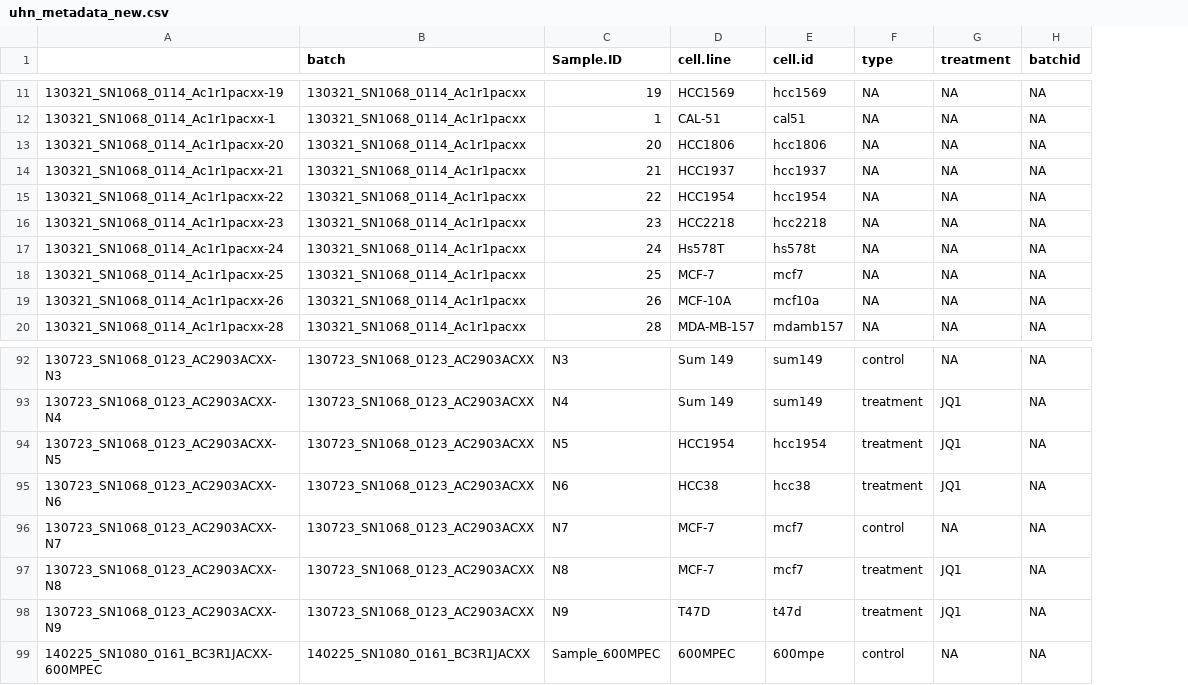
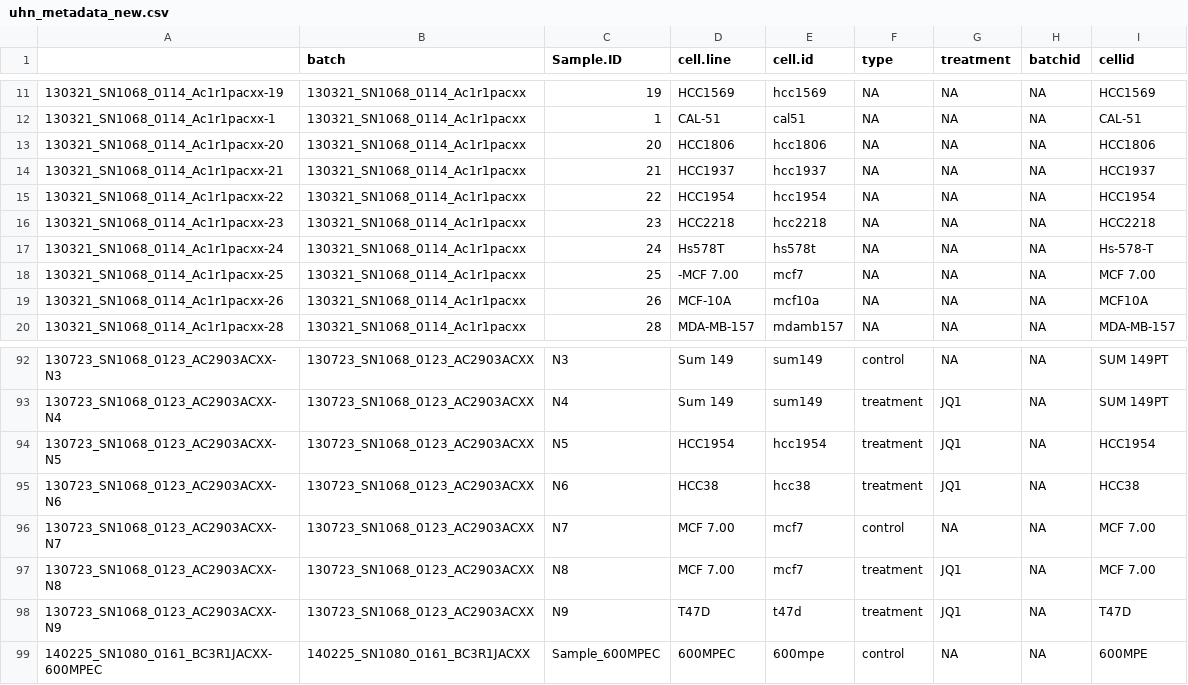
Before and after one commit to BHKLAB-DataProcessing/Annotations, a CSV file: uhn_metadata_new.csv, drawn as a sheet; only a part is shown, gaps mark what is left out; the diff covers the shown part only; the diff names each change by its address in the sheet, - before the commit and + after, or states it on an @@ line.

```diff
--- a/uhn_metadata_new.csv
+++ b/uhn_metadata_new.csv
+column I (cellid), rows 11-20: HCC1569 | CAL-51 | HCC1806 | HCC1937 | HCC1954 | HCC2218 | Hs-578-T | MCF 7.00 | MCF10A | MDA-MB-157; rows 92-99: SUM 149PT | SUM 149PT | HCC1954 | HCC38 | MCF 7.00 | MCF 7.00 | T47D | 600MPE
-D18 (cell.line): MCF-7
+D18 (cell.line): -MCF 7.00
-D96:D97 (cell.line): MCF-7
+D96:D97 (cell.line): MCF 7.00
```
Also changed, not shown: 21 edited cells elsewhere in this file.
